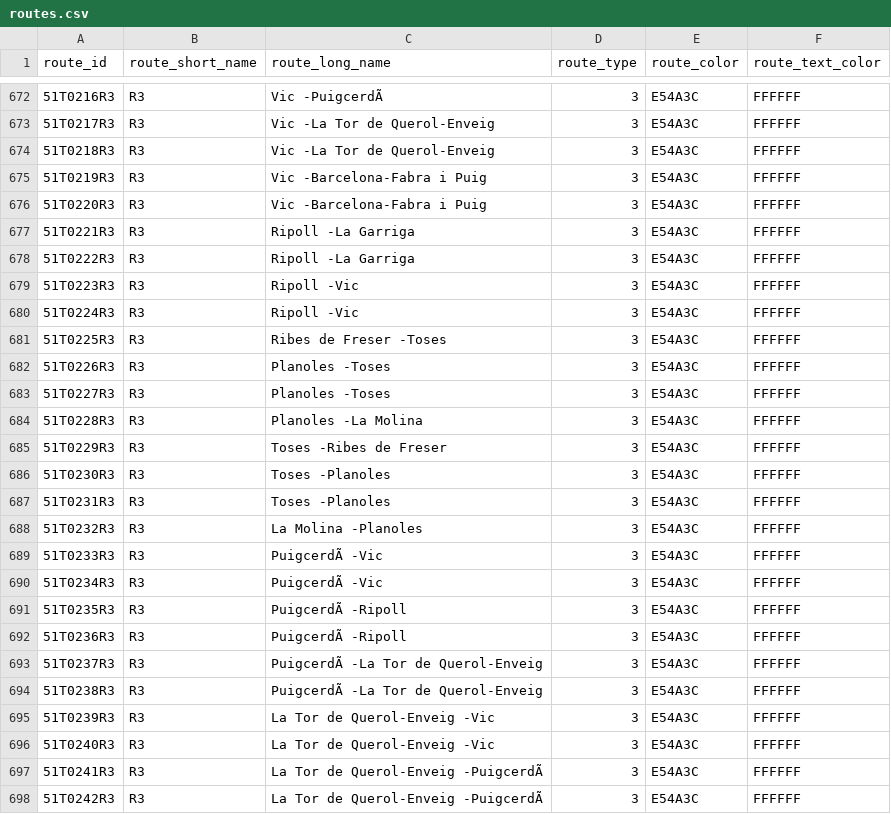
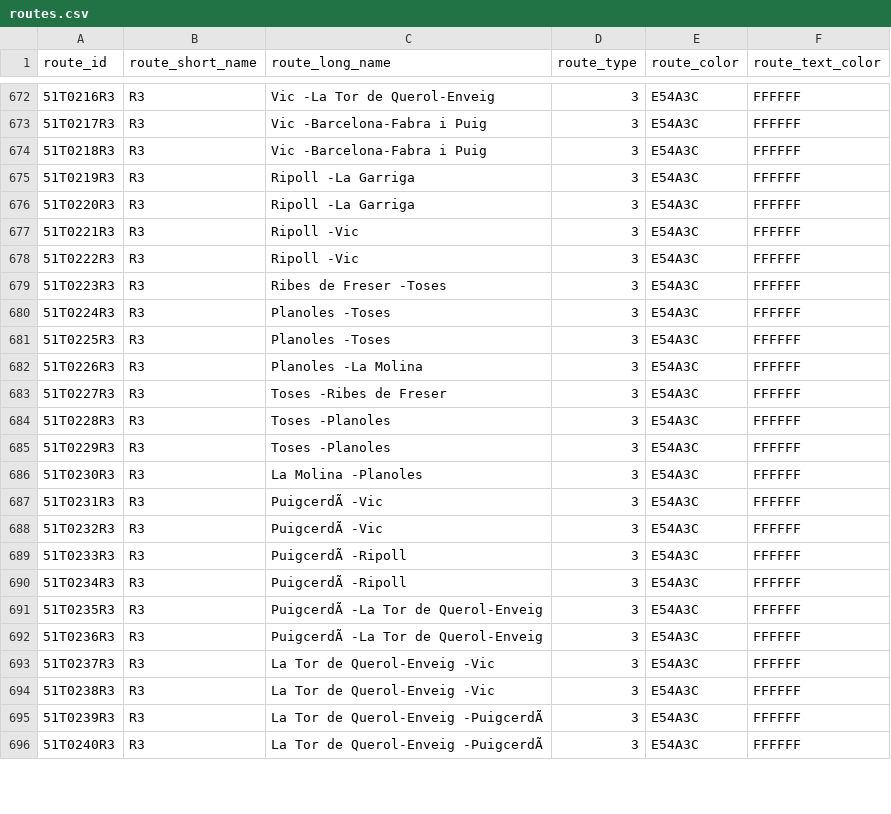
Before and after one commit to WireNext/cercaniasgtfs, a CSV file: data_csv/routes.csv, drawn as a sheet; only a part is shown, gaps mark what is left out; removed rows and columns are numbered as before the commit, all else as after; the diff covers the shown part only; the diff names each change by its address in the sheet, - before the commit and + after, or states it on an @@ line.

```diff
--- a/data_csv/routes.csv
+++ b/data_csv/routes.csv
-C672 (route_long_name): Vic -PuigcerdÃ
+C672 (route_long_name): Vic -La Tor de Querol-Enveig
-C673:C674 (route_long_name): Vic -La Tor de Querol-Enveig
+C673:C674 (route_long_name): Vic -Barcelona-Fabra i Puig
-C675:C676 (route_long_name): Vic -Barcelona-Fabra i Puig
+C675:C676 (route_long_name): Ripoll -La Garriga
-C677:C678 (route_long_name): Ripoll -La Garriga
+C677:C678 (route_long_name): Ripoll -Vic
-C679 (route_long_name): Ripoll -Vic
+C679 (route_long_name): Ribes de Freser -Toses
-C680 (route_long_name): Ripoll -Vic
+C680 (route_long_name): Planoles -Toses
-C681 (route_long_name): Ribes de Freser -Toses
+C681 (route_long_name): Planoles -Toses
-C682 (route_long_name): Planoles -Toses
+C682 (route_long_name): Planoles -La Molina
-C683 (route_long_name): Planoles -Toses
+C683 (route_long_name): Toses -Ribes de Freser
-C684 (route_long_name): Planoles -La Molina
+C684 (route_long_name): Toses -Planoles
-C685 (route_long_name): Toses -Ribes de Freser
+C685 (route_long_name): Toses -Planoles
-C686 (route_long_name): Toses -Planoles
+C686 (route_long_name): La Molina -Planoles
-C687 (route_long_name): Toses -Planoles
+C687 (route_long_name): PuigcerdÃ -Vic
-C688 (route_long_name): La Molina -Planoles
+C688 (route_long_name): PuigcerdÃ -Vic
-C689:C690 (route_long_name): PuigcerdÃ -Vic
+C689:C690 (route_long_name): PuigcerdÃ -Ripoll
-C691:C692 (route_long_name): PuigcerdÃ -Ripoll
+C691:C692 (route_long_name): PuigcerdÃ -La Tor de Querol-Enveig
-C693:C694 (route_long_name): PuigcerdÃ -La Tor de Querol-Enveig
+C693:C694 (route_long_name): La Tor de Querol-Enveig -Vic
-C695:C696 (route_long_name): La Tor de Querol-Enveig -Vic
+C695:C696 (route_long_name): La Tor de Querol-Enveig -PuigcerdÃ
-row 697: 51T0241R3 | R3 | La Tor de Querol-Enveig -PuigcerdÃ | 3 | E54A3C | FFFFFF
-row 698: 51T0242R3 | R3 | La Tor de Querol-Enveig -PuigcerdÃ | 3 | E54A3C | FFFFFF
```
Also changed, not shown: 6 added rows, 6 removed rows and 44 edited cells elsewhere in this file, data_csv/calendar.csv.
